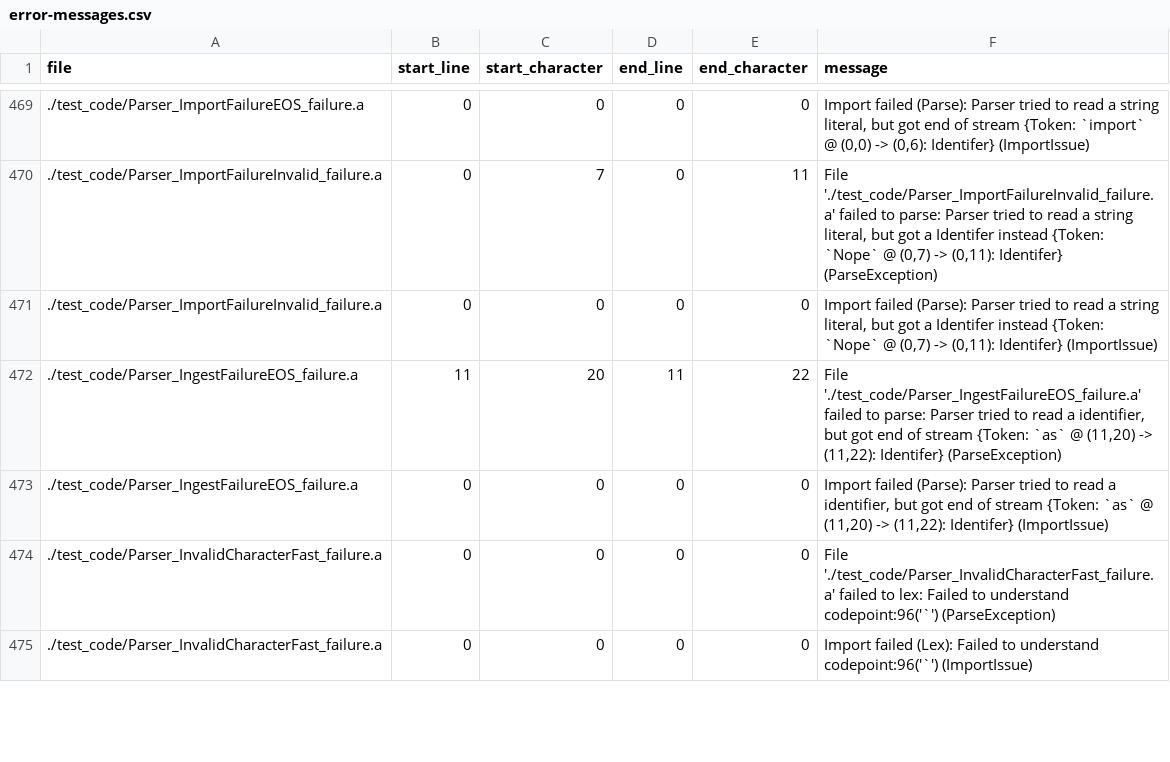
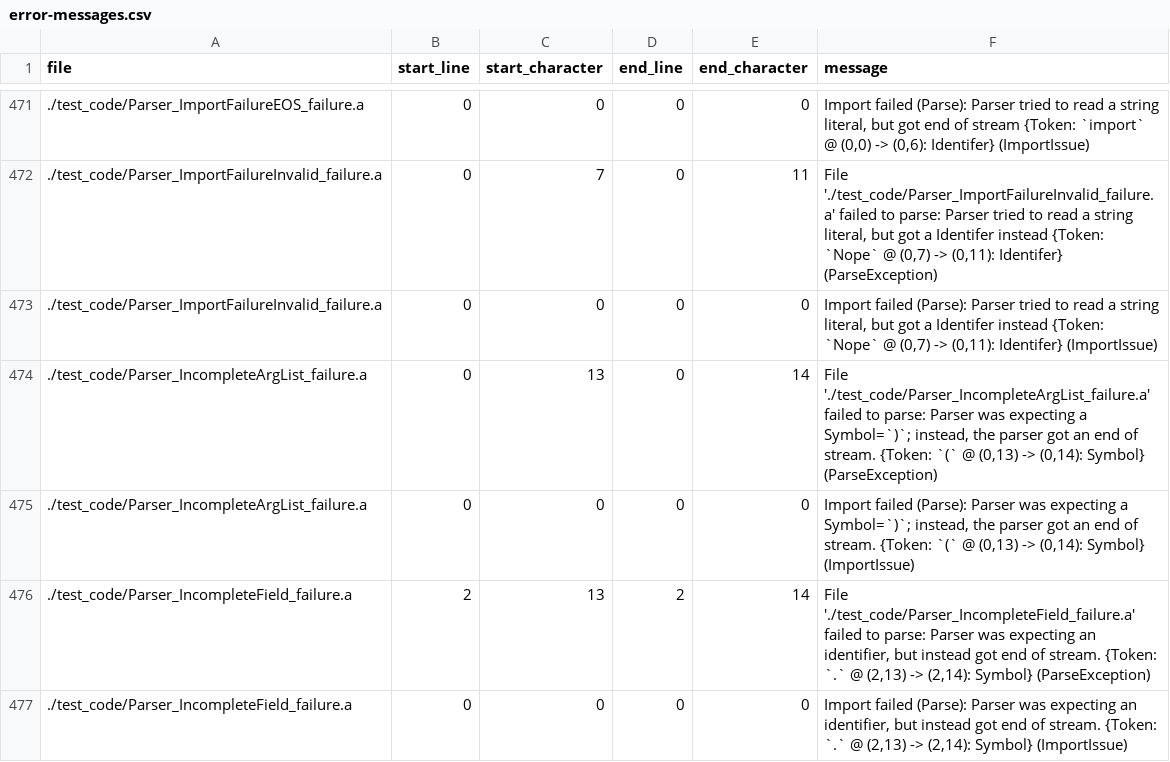
Before and after one commit to mathgladiator/adama-lang, a CSV file: core/error-messages.csv, drawn as a sheet; only a part is shown, gaps mark what is left out; the shorter side is filled out with more unchanged rows; the diff covers the shown part only.

```diff
--- a/core/error-messages.csv
+++ b/core/error-messages.csv
@@ -471 +473,5 @@ file,start_line,start_character,end_line,end_character,message
 ./test_code/Parser_ImportFailureInvalid_failure.a,0,0,0,0,"Import failed (Parse): Parser tried to read a string literal, but got a Identifer instead {Token: `Nope` @ (0,7) -> (0,11): Identifer} (ImportIssue)"
+./test_code/Parser_IncompleteArgList_failure.a,0,13,0,14,"File './test_code/Parser_IncompleteArgList_failure.a' failed to parse: Parser was expecting a Symbol=`)`; instead, the parser got an end of stream. {Token: `(` @ (0,13) -> (0,14): Symbol} (ParseException)"
+./test_code/Parser_IncompleteArgList_failure.a,0,0,0,0,"Import failed (Parse): Parser was expecting a Symbol=`)`; instead, the parser got an end of stream. {Token: `(` @ (0,13) -> (0,14): Symbol} (ImportIssue)"
+./test_code/Parser_IncompleteField_failure.a,2,13,2,14,"File './test_code/Parser_IncompleteField_failure.a' failed to parse: Parser was expecting an identifier, but instead got end of stream. {Token: `.` @ (2,13) -> (2,14): Symbol} (ParseException)"
+./test_code/Parser_IncompleteField_failure.a,0,0,0,0,"Import failed (Parse): Parser was expecting an identifier, but instead got end of stream. {Token: `.` @ (2,13) -> (2,14): Symbol} (ImportIssue)"
```
Also changed, not shown: 13 added rows, 3 removed rows and 28 edited cells elsewhere in this file, 53 other files.
